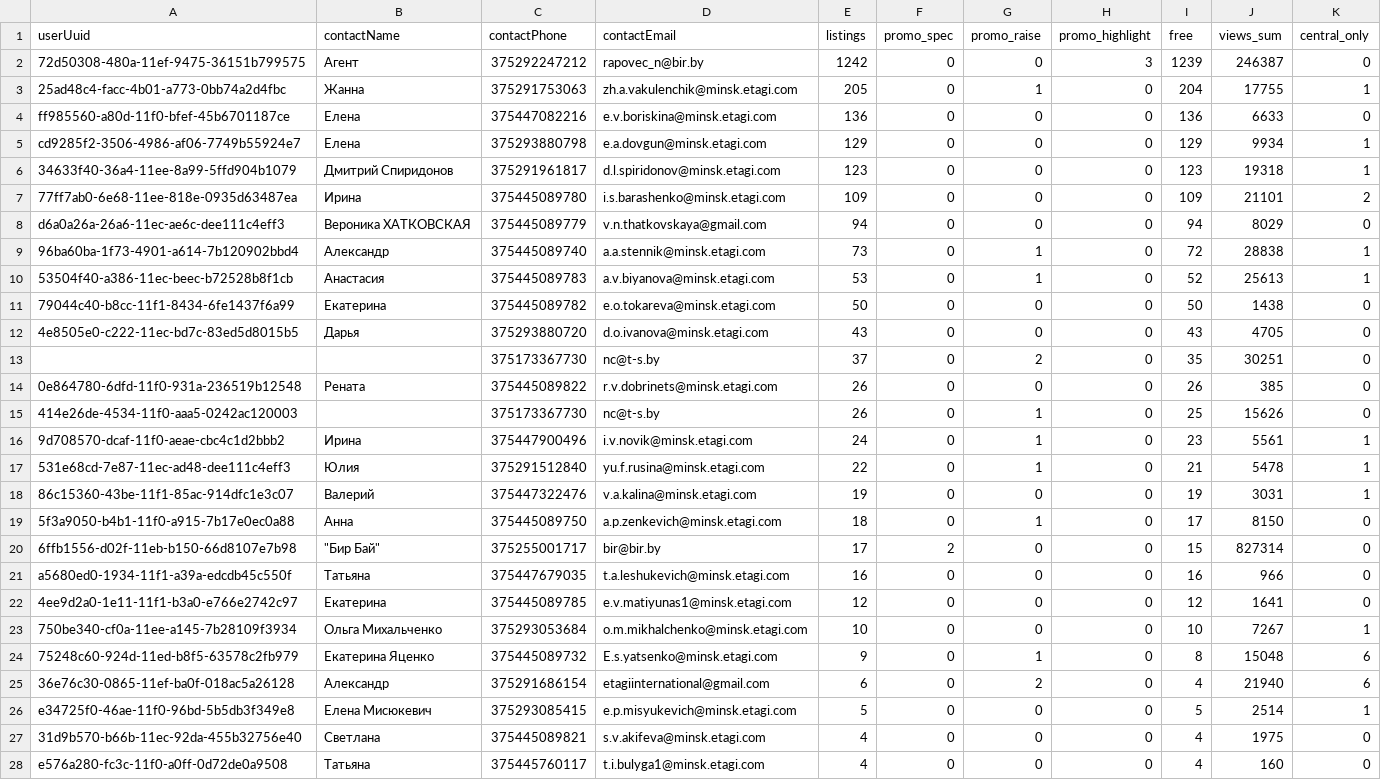
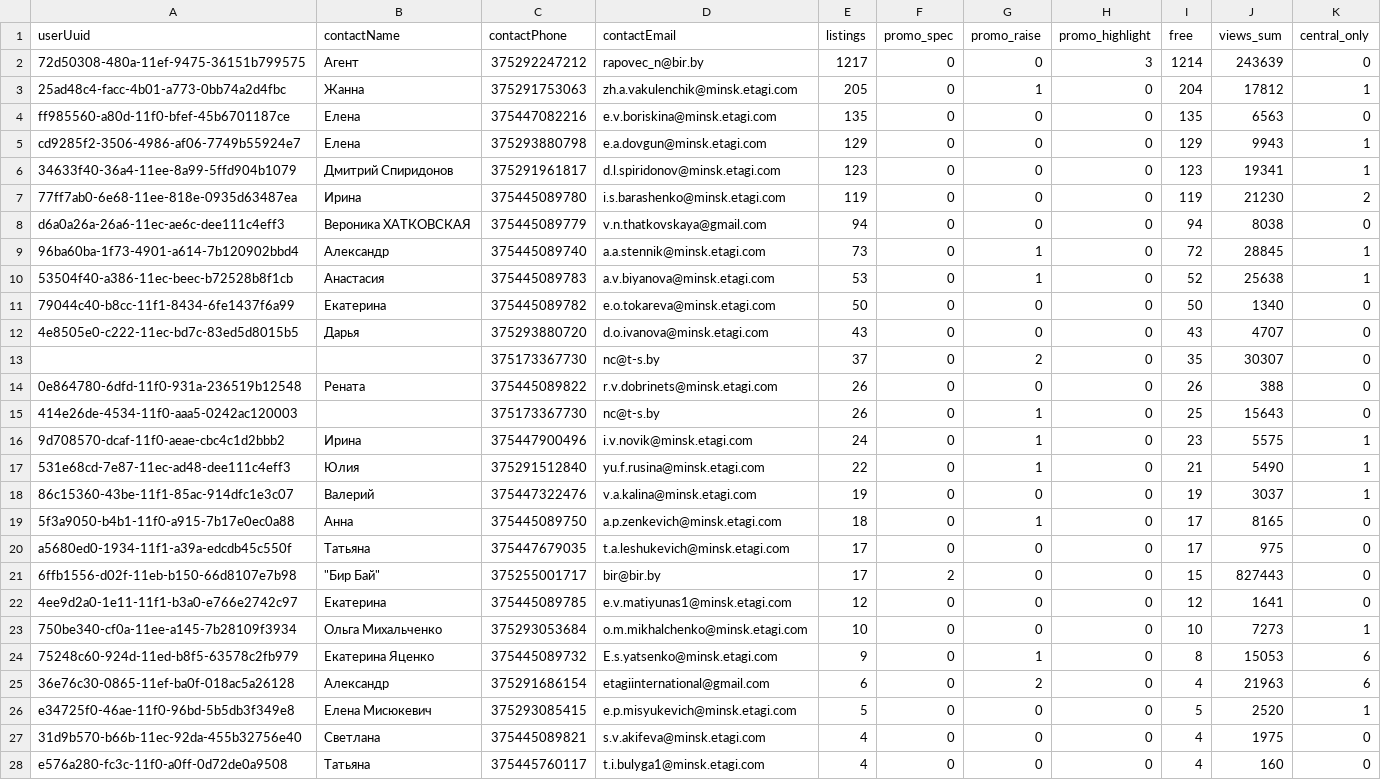
Before and after one commit to antonina-katlinskaya/realt-collector, a CSV file: data/analytics/agents_summary.csv, drawn as a sheet; only a part is shown; the diff covers the shown part only.

```diff
--- a/data/analytics/agents_summary.csv
+++ b/data/analytics/agents_summary.csv
@@ -1,27 +1,27 @@
 userUuid,contactName,contactPhone,contactEmail,listings,promo_spec,promo_raise,promo_highlight,free,views_sum,central_only
-72d50308-480a-11ef-9475-36151b799575,Агент,375292247212,rapovec_n@bir.by,1242,0,0,3,1239,246387,0
-25ad48c4-facc-4b01-a773-0bb74a2d4fbc,Жанна,375291753063,zh.a.vakulenchik@minsk.etagi.com,205,0,1,0,204,17755,1
-ff985560-a80d-11f0-bfef-45b6701187ce,Елена,375447082216,e.v.boriskina@minsk.etagi.com,136,0,0,0,136,6633,0
-cd9285f2-3506-4986-af06-7749b55924e7,Елена,375293880798,e.a.dovgun@minsk.etagi.com,129,0,0,0,129,9934,1
-34633f40-36a4-11ee-8a99-5ffd904b1079,Дмитрий Спиридонов,375291961817,d.l.spiridonov@minsk.etagi.com,123,0,0,0,123,19318,1
-77ff7ab0-6e68-11ee-818e-0935d63487ea,Ирина,375445089780,i.s.barashenko@minsk.etagi.com,109,0,0,0,109,21101,2
-d6a0a26a-26a6-11ec-ae6c-dee111c4eff3,Вероника ХАТКОВСКАЯ,375445089779,v.n.thatkovskaya@gmail.com,94,0,0,0,94,8029,0
-96ba60ba-1f73-4901-a614-7b120902bbd4,Александр,375445089740,a.a.stennik@minsk.etagi.com,73,0,1,0,72,28838,1
-53504f40-a386-11ec-beec-b72528b8f1cb,Анастасия,375445089783,a.v.biyanova@minsk.etagi.com,53,0,1,0,52,25613,1
-79044c40-b8cc-11f1-8434-6fe1437f6a99,Екатерина,375445089782,e.o.tokareva@minsk.etagi.com,50,0,0,0,50,1438,0
-4e8505e0-c222-11ec-bd7c-83ed5d8015b5,Дарья,375293880720,d.o.ivanova@minsk.etagi.com,43,0,0,0,43,4705,0
-,,375173367730,nc@t-s.by,37,0,2,0,35,30251,0
-0e864780-6dfd-11f0-931a-236519b12548,Рената,375445089822,r.v.dobrinets@minsk.etagi.com,26,0,0,0,26,385,0
-414e26de-4534-11f0-aaa5-0242ac120003,,375173367730,nc@t-s.by,26,0,1,0,25,15626,0
-9d708570-dcaf-11f0-aeae-cbc4c1d2bbb2,Ирина,375447900496,i.v.novik@minsk.etagi.com,24,0,1,0,23,5561,1
-531e68cd-7e87-11ec-ad48-dee111c4eff3,Юлия,375291512840,yu.f.rusina@minsk.etagi.com,22,0,1,0,21,5478,1
-86c15360-43be-11f1-85ac-914dfc1e3c07,Валерий,375447322476,v.a.kalina@minsk.etagi.com,19,0,0,0,19,3031,1
-5f3a9050-b4b1-11f0-a915-7b17e0ec0a88,Анна,375445089750,a.p.zenkevich@minsk.etagi.com,18,0,1,0,17,8150,0
-6ffb1556-d02f-11eb-b150-66d8107e7b98,"""Бир Бай""",375255001717,bir@bir.by,17,2,0,0,15,827314,0
-a5680ed0-1934-11f1-a39a-edcdb45c550f,Татьяна,375447679035,t.a.leshukevich@minsk.etagi.com,16,0,0,0,16,966,0
+72d50308-480a-11ef-9475-36151b799575,Агент,375292247212,rapovec_n@bir.by,1217,0,0,3,1214,243639,0
+25ad48c4-facc-4b01-a773-0bb74a2d4fbc,Жанна,375291753063,zh.a.vakulenchik@minsk.etagi.com,205,0,1,0,204,17812,1
+ff985560-a80d-11f0-bfef-45b6701187ce,Елена,375447082216,e.v.boriskina@minsk.etagi.com,135,0,0,0,135,6563,0
+cd9285f2-3506-4986-af06-7749b55924e7,Елена,375293880798,e.a.dovgun@minsk.etagi.com,129,0,0,0,129,9943,1
+34633f40-36a4-11ee-8a99-5ffd904b1079,Дмитрий Спиридонов,375291961817,d.l.spiridonov@minsk.etagi.com,123,0,0,0,123,19341,1
+77ff7ab0-6e68-11ee-818e-0935d63487ea,Ирина,375445089780,i.s.barashenko@minsk.etagi.com,119,0,0,0,119,21230,2
+d6a0a26a-26a6-11ec-ae6c-dee111c4eff3,Вероника ХАТКОВСКАЯ,375445089779,v.n.thatkovskaya@gmail.com,94,0,0,0,94,8038,0
+96ba60ba-1f73-4901-a614-7b120902bbd4,Александр,375445089740,a.a.stennik@minsk.etagi.com,73,0,1,0,72,28845,1
+53504f40-a386-11ec-beec-b72528b8f1cb,Анастасия,375445089783,a.v.biyanova@minsk.etagi.com,53,0,1,0,52,25638,1
+79044c40-b8cc-11f1-8434-6fe1437f6a99,Екатерина,375445089782,e.o.tokareva@minsk.etagi.com,50,0,0,0,50,1340,0
+4e8505e0-c222-11ec-bd7c-83ed5d8015b5,Дарья,375293880720,d.o.ivanova@minsk.etagi.com,43,0,0,0,43,4707,0
+,,375173367730,nc@t-s.by,37,0,2,0,35,30307,0
+0e864780-6dfd-11f0-931a-236519b12548,Рената,375445089822,r.v.dobrinets@minsk.etagi.com,26,0,0,0,26,388,0
+414e26de-4534-11f0-aaa5-0242ac120003,,375173367730,nc@t-s.by,26,0,1,0,25,15643,0
+9d708570-dcaf-11f0-aeae-cbc4c1d2bbb2,Ирина,375447900496,i.v.novik@minsk.etagi.com,24,0,1,0,23,5575,1
+531e68cd-7e87-11ec-ad48-dee111c4eff3,Юлия,375291512840,yu.f.rusina@minsk.etagi.com,22,0,1,0,21,5490,1
+86c15360-43be-11f1-85ac-914dfc1e3c07,Валерий,375447322476,v.a.kalina@minsk.etagi.com,19,0,0,0,19,3037,1
+5f3a9050-b4b1-11f0-a915-7b17e0ec0a88,Анна,375445089750,a.p.zenkevich@minsk.etagi.com,18,0,1,0,17,8165,0
+a5680ed0-1934-11f1-a39a-edcdb45c550f,Татьяна,375447679035,t.a.leshukevich@minsk.etagi.com,17,0,0,0,17,975,0
+6ffb1556-d02f-11eb-b150-66d8107e7b98,"""Бир Бай""",375255001717,bir@bir.by,17,2,0,0,15,827443,0
 4ee9d2a0-1e11-11f1-b3a0-e766e2742c97,Екатерина,375445089785,e.v.matiyunas1@minsk.etagi.com,12,0,0,0,12,1641,0
-750be340-cf0a-11ee-a145-7b28109f3934,Ольга Михальченко,375293053684,o.m.mikhalchenko@minsk.etagi.com,10,0,0,0,10,7267,1
-75248c60-924d-11ed-b8f5-63578c2fb979,Екатерина Яценко,375445089732,E.s.yatsenko@minsk.etagi.com,9,0,1,0,8,15048,6
-36e76c30-0865-11ef-ba0f-018ac5a26128,Александр,375291686154,etagiinternational@gmail.com,6,0,2,0,4,21940,6
-e34725f0-46ae-11f0-96bd-5b5db3f349e8,Елена Мисюкевич,375293085415,e.p.misyukevich@minsk.etagi.com,5,0,0,0,5,2514,1
+750be340-cf0a-11ee-a145-7b28109f3934,Ольга Михальченко,375293053684,o.m.mikhalchenko@minsk.etagi.com,10,0,0,0,10,7273,1
+75248c60-924d-11ed-b8f5-63578c2fb979,Екатерина Яценко,375445089732,E.s.yatsenko@minsk.etagi.com,9,0,1,0,8,15053,6
+36e76c30-0865-11ef-ba0f-018ac5a26128,Александр,375291686154,etagiinternational@gmail.com,6,0,2,0,4,21963,6
+e34725f0-46ae-11f0-96bd-5b5db3f349e8,Елена Мисюкевич,375293085415,e.p.misyukevich@minsk.etagi.com,5,0,0,0,5,2520,1
 31d9b570-b66b-11ec-92da-455b32756e40,Светлана,375445089821,s.v.akifeva@minsk.etagi.com,4,0,0,0,4,1975,0
```
Also changed, not shown: 25 edited cells elsewhere in this file, data/analytics/appeared.csv, data/analytics/disappeared.csv, 16 other files.
